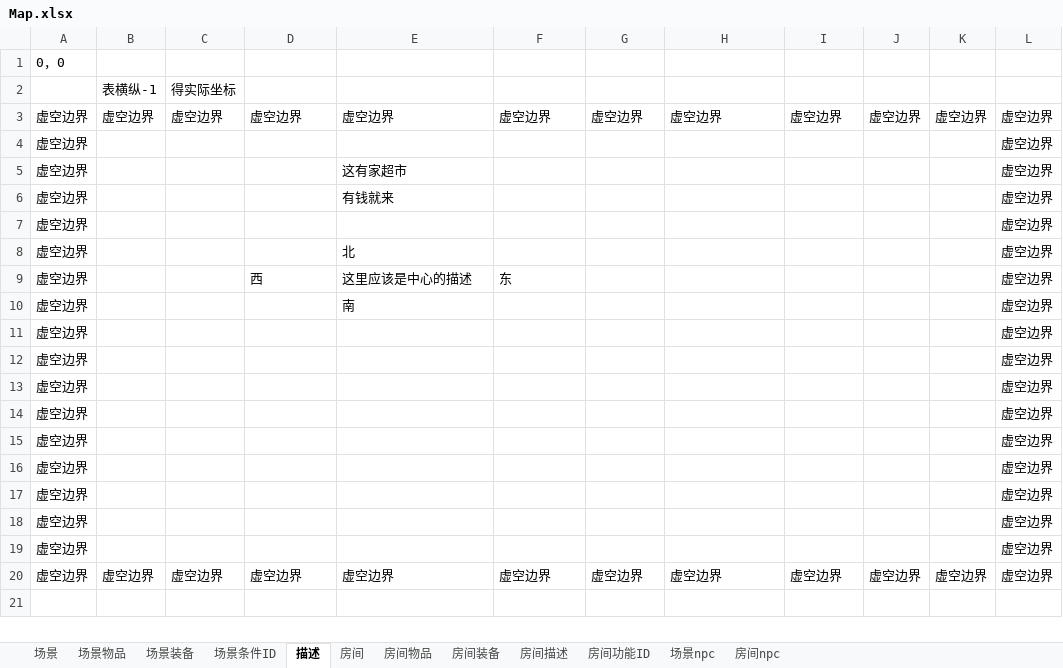
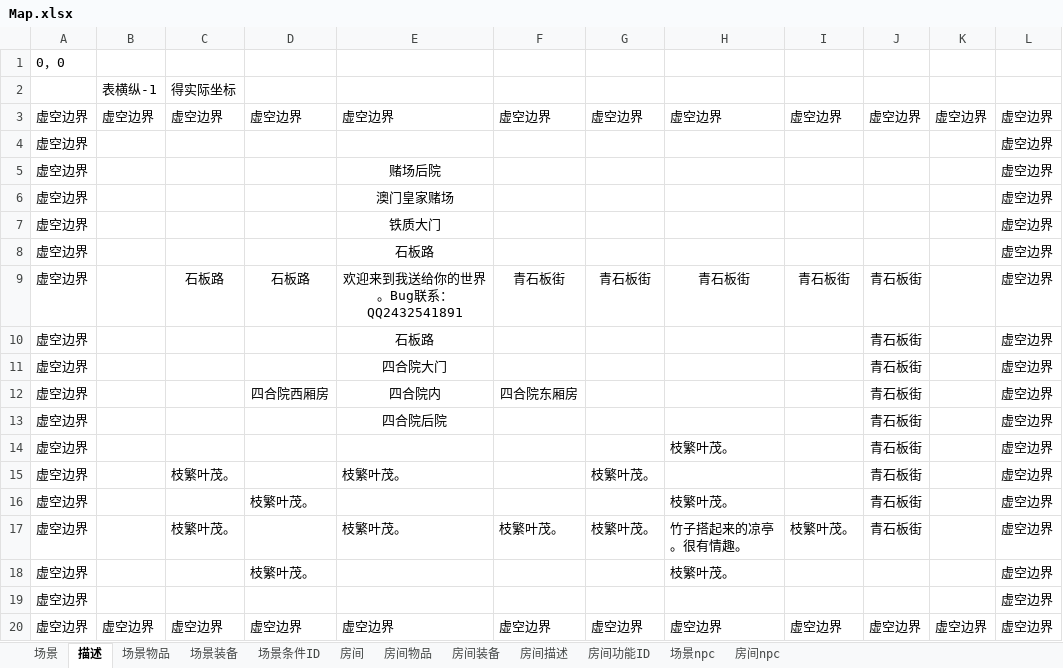
Before and after one commit to Robin644/python---mud--ver2.0, an Excel workbook: Map.xlsx, sheet 描述, drawn as a sheet; values as stored, in another font and other column widths than the file's, no borders; removed rows and columns are numbered as before the commit, all else as after; the diff names each change by its address in the sheet, - before the commit and + after, or states it on an @@ line.

```diff
--- a/Map.xlsx (sheet 描述)
+++ b/Map.xlsx (sheet 描述)
@@ sheet tab order changed: 场景 | 描述 | 场景物品 | 场景装备 | 场景条件ID | 房间 | 房间物品 | 房间装备 | 房间描述 | 房间功能ID | 场景npc | 房间npc @@
-E5: 这有家超市
+E5: 赌场后院
-E5:E6 alignment: left
+E5:E6 alignment: center
-E6: 有钱就来
+E6: 澳门皇家赌场
-E7: (empty)
+E7: 铁质大门
-E8: 北
+E8: 石板路
-E8 alignment: left
+E8 alignment: center
-row 9: 虚空边界 |  |  | 西 | 这里应该是中心的描述 | 东 |  |  |  |  |  | 虚空边界
-row 10: 虚空边界 |  |  |  | 南 |  |  |  |  |  |  | 虚空边界
+row 9: 虚空边界 |  | 石板路 | 石板路 | 欢迎来到我送给你的世界。Bug联系：QQ2432541891 | 青石板街 | 青石板街 | 青石板街 | 青石板街 | 青石板街 |  | 虚空边界
-E10: (empty)
+E10: 石板路
-J10:J16: (empty)
+J10:J16: 青石板街
-E11: (empty)
+E11: 四合院大门
-D12: (empty)
+D12: 四合院西厢房
-E12: (empty)
+E12: 四合院内
-F12: (empty)
+F12: 四合院东厢房
-E13: (empty)
+E13: 四合院后院
-H14: (empty)
+H14: 枝繁叶茂。
-C15: (empty)
+C15: 枝繁叶茂。
-E15: (empty)
+E15: 枝繁叶茂。
-G15: (empty)
+G15: 枝繁叶茂。
-D16: (empty)
+D16: 枝繁叶茂。
-H16: (empty)
+H16: 枝繁叶茂。
+row 17: 虚空边界 |  | 枝繁叶茂。 |  | 枝繁叶茂。 | 枝繁叶茂。 | 枝繁叶茂。 | 竹子搭起来的凉亭。很有情趣。 | 枝繁叶茂。 | 青石板街 |  | 虚空边界
-D18: (empty)
+D18: 枝繁叶茂。
-H18: (empty)
+H18: 枝繁叶茂。
```
Also changed, not shown: sheet 场景, sheet 房间, sheet 场景装备, sheet 房间npc, sheet 场景npc, all_npc.xlsx, 9 other files.
